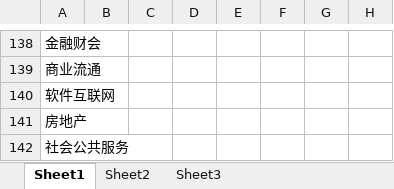
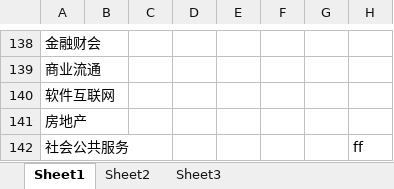
Before and after one commit to joytianya/ZBMY_labelProcess, an Excel workbook: labels.xlsx, sheet Sheet1, drawn as a sheet; only a part is shown, gaps mark what is left out; values as stored, in another font and other column widths than the file's, no borders; the diff names each change by its address in the sheet, - before the commit and + after, or states it on an @@ line.

Commit message:
change labels.xlsx

```diff
--- a/labels.xlsx (sheet Sheet1)
+++ b/labels.xlsx (sheet Sheet1)
-H142: (empty)
+H142: ff
```
